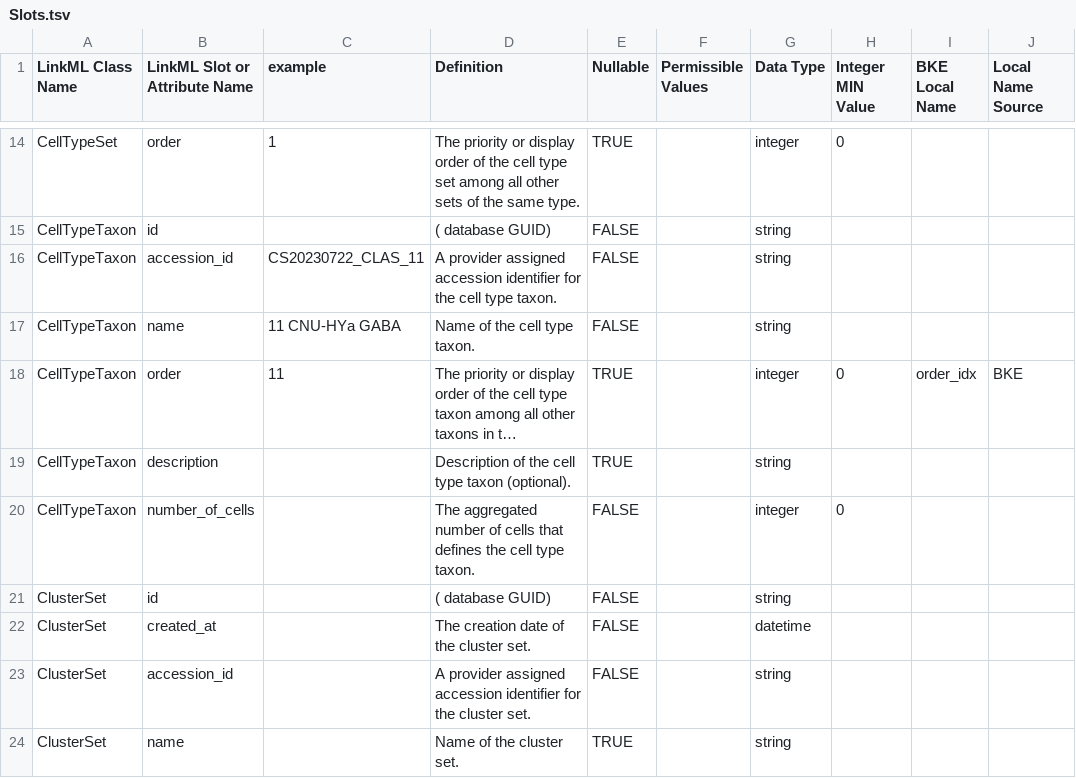
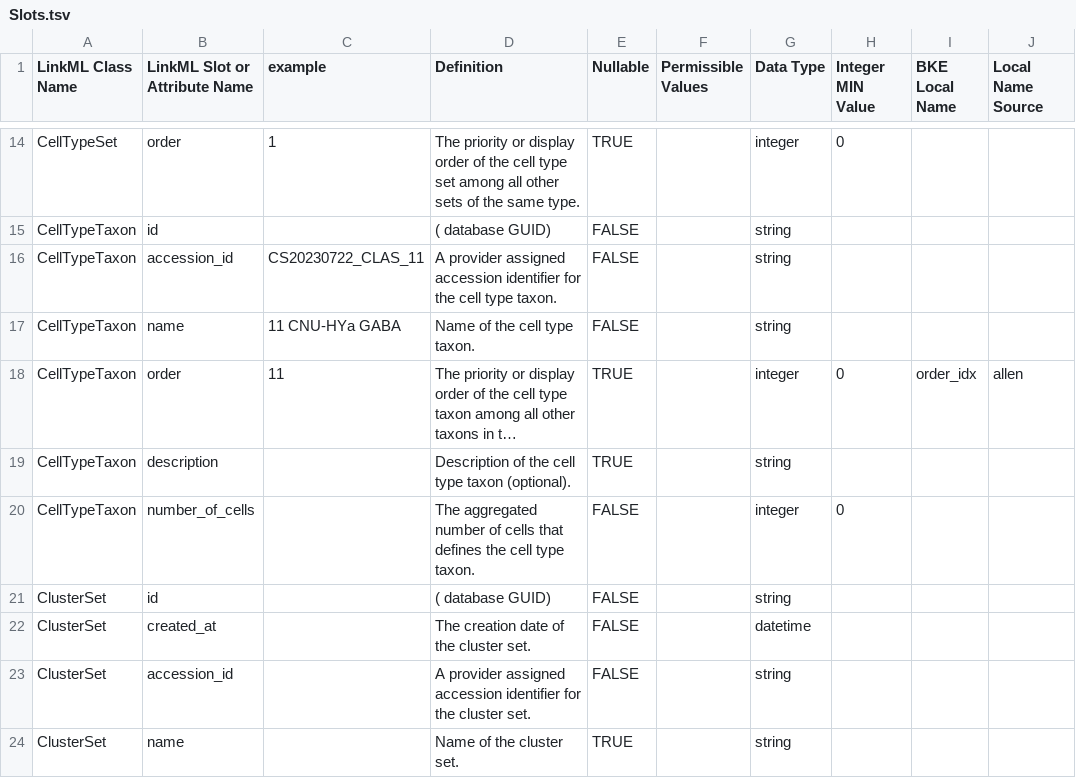
Before and after one commit to brain-bican/models, a TSV file: linkml-schema/source_bke_taxonomy/gsheet_output/Slots.tsv, drawn as a sheet; only a part is shown, gaps mark what is left out; long unchanged cells end in …; the diff names each change by its address in the sheet, - before the commit and + after, or states it on an @@ line.

```diff
--- a/linkml-schema/source_bke_taxonomy/gsheet_output/Slots.tsv
+++ b/linkml-schema/source_bke_taxonomy/gsheet_output/Slots.tsv
-J18 (Local Name Source): BKE
+J18 (Local Name Source): allen
```
Also changed, not shown: linkml-schema/source_bke_taxonomy/gsheet_output/Relations.tsv, 1 other file.
